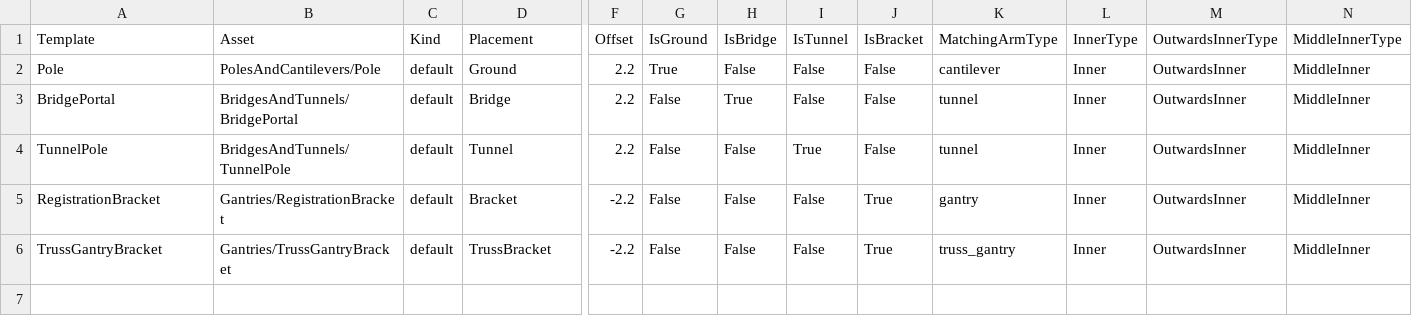
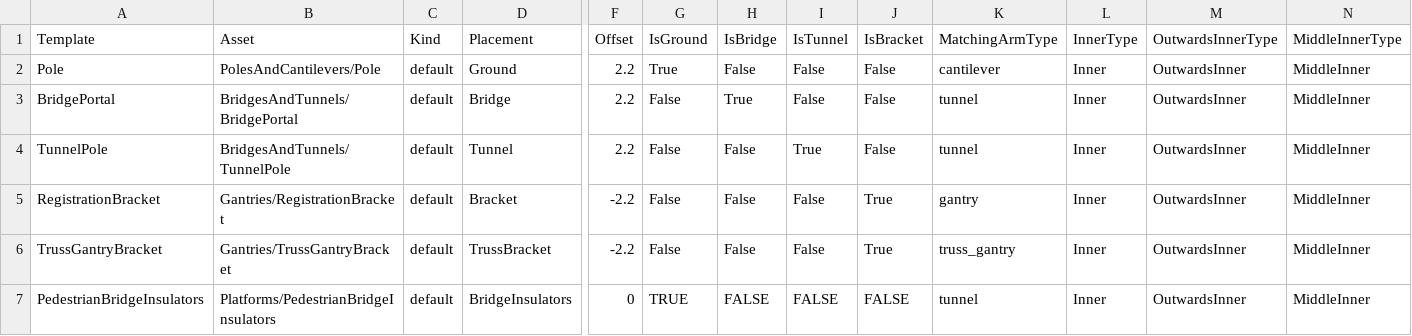
Before and after one commit to Knsgf/Derail_Valley_electric_concept, a CSV file: unity_project/Assets/Catenary/poles.csv, drawn as a sheet; only a part is shown, gaps mark what is left out; rows hold the shown columns only; the diff names each change by its address in the sheet, - before the commit and + after, or states it on an @@ line.

```diff
--- a/unity_project/Assets/Catenary/poles.csv
+++ b/unity_project/Assets/Catenary/poles.csv
+row 7: PedestrianBridgeInsulators | Platforms/PedestrianBridgeInsulators | default | BridgeInsulators | 0 | TRUE | FALSE | FALSE | FALSE | tunnel | Inner | OutwardsInner | MiddleInner
```
Also changed, not shown: 1 other file.
